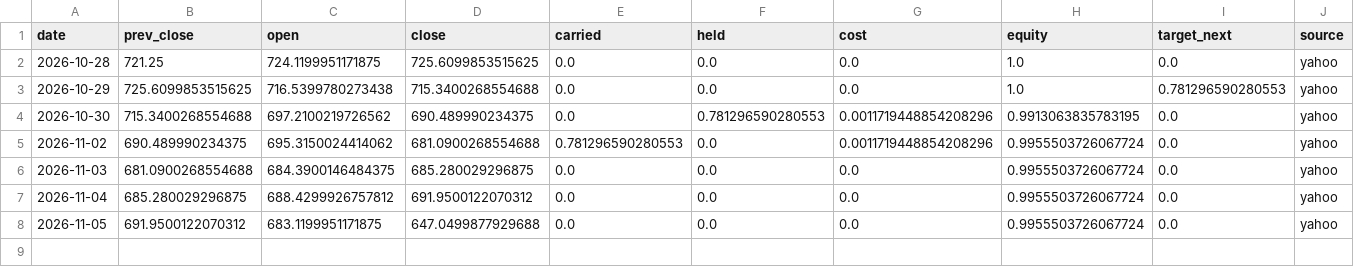
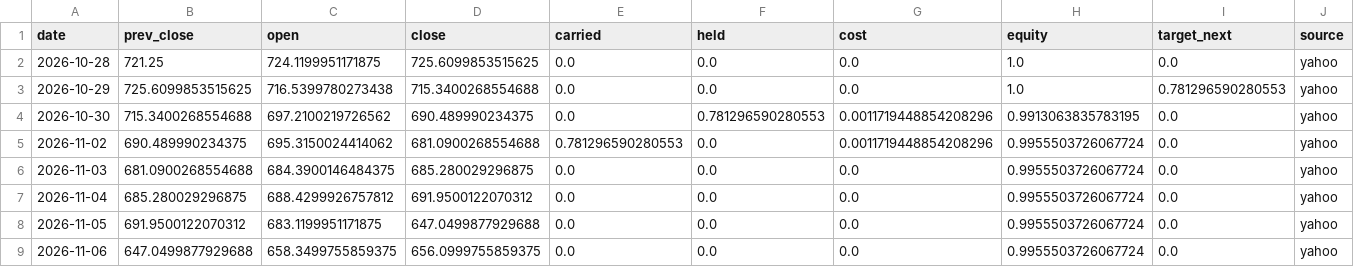
Before and after one commit to Lego514/quantlab, a CSV file: forward/ledgers/portfolio_2026/QQQ.csv, drawn as a sheet; only a part is shown; rows hold the shown columns only; the diff names each change by its address in the sheet, - before the commit and + after, or states it on an @@ line.

```diff
--- a/forward/ledgers/portfolio_2026/QQQ.csv
+++ b/forward/ledgers/portfolio_2026/QQQ.csv
+row 9: 2026-11-06 | 647.0499877929688 | 658.3499755859375 | 656.0999755859375 | 0.0 | 0.0 | 0.0 | 0.9955503726067724 | 0.0 | yahoo
```
Also changed, not shown: forward/ledgers/rsi2_etf/QQQ.csv, forward/ledgers/rsi2_etf/SPY.csv, 4 other files.
